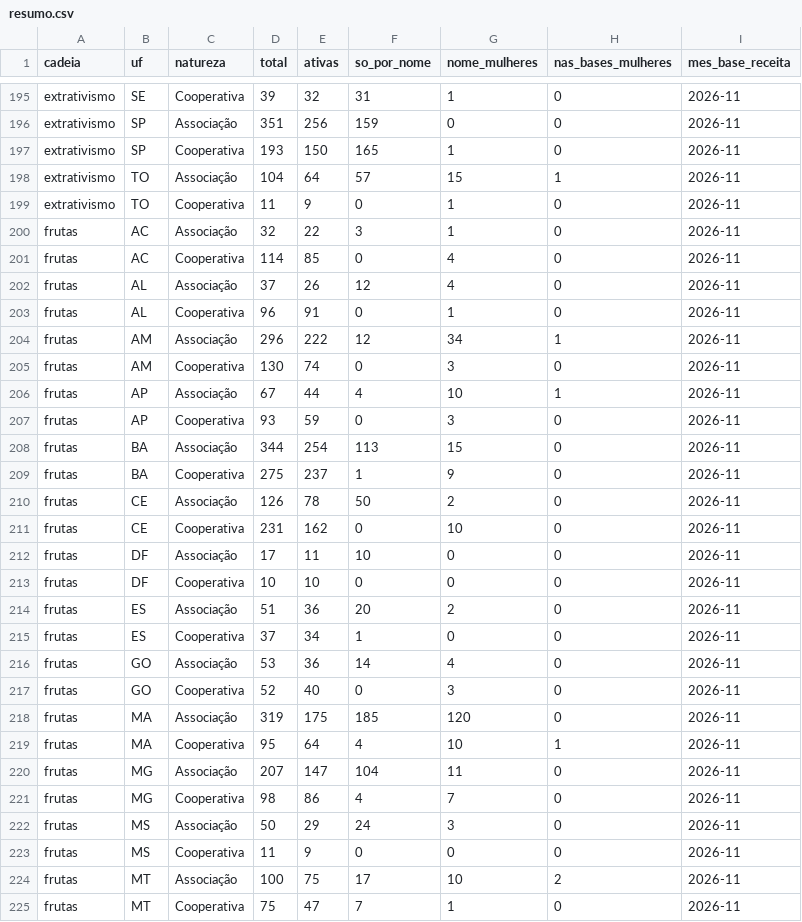
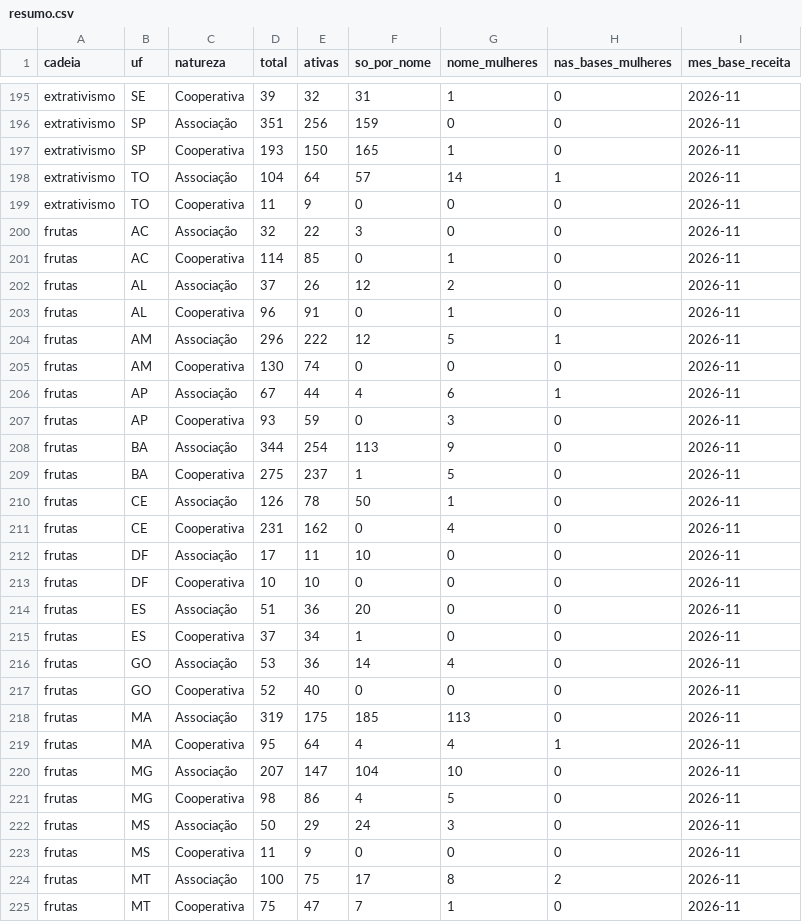
Before and after one commit to danimaciel/mulheres_rurais, a CSV file: dados/organizacoes_geral/resumo.csv, drawn as a sheet; only a part is shown, gaps mark what is left out; the diff covers the shown part only.

```diff
--- a/dados/organizacoes_geral/resumo.csv
+++ b/dados/organizacoes_geral/resumo.csv
@@ -197,29 +197,29 @@ extrativismo,SP,Associação,351,256,159,0,0,2026-11
 extrativismo,SP,Cooperativa,193,150,165,1,0,2026-11
-extrativismo,TO,Associação,104,64,57,15,1,2026-11
-extrativismo,TO,Cooperativa,11,9,0,1,0,2026-11
-frutas,AC,Associação,32,22,3,1,0,2026-11
-frutas,AC,Cooperativa,114,85,0,4,0,2026-11
-frutas,AL,Associação,37,26,12,4,0,2026-11
+extrativismo,TO,Associação,104,64,57,14,1,2026-11
+extrativismo,TO,Cooperativa,11,9,0,0,0,2026-11
+frutas,AC,Associação,32,22,3,0,0,2026-11
+frutas,AC,Cooperativa,114,85,0,1,0,2026-11
+frutas,AL,Associação,37,26,12,2,0,2026-11
 frutas,AL,Cooperativa,96,91,0,1,0,2026-11
-frutas,AM,Associação,296,222,12,34,1,2026-11
-frutas,AM,Cooperativa,130,74,0,3,0,2026-11
-frutas,AP,Associação,67,44,4,10,1,2026-11
+frutas,AM,Associação,296,222,12,5,1,2026-11
+frutas,AM,Cooperativa,130,74,0,0,0,2026-11
+frutas,AP,Associação,67,44,4,6,1,2026-11
 frutas,AP,Cooperativa,93,59,0,3,0,2026-11
-frutas,BA,Associação,344,254,113,15,0,2026-11
-frutas,BA,Cooperativa,275,237,1,9,0,2026-11
-frutas,CE,Associação,126,78,50,2,0,2026-11
-frutas,CE,Cooperativa,231,162,0,10,0,2026-11
+frutas,BA,Associação,344,254,113,9,0,2026-11
+frutas,BA,Cooperativa,275,237,1,5,0,2026-11
+frutas,CE,Associação,126,78,50,1,0,2026-11
+frutas,CE,Cooperativa,231,162,0,4,0,2026-11
 frutas,DF,Associação,17,11,10,0,0,2026-11
 frutas,DF,Cooperativa,10,10,0,0,0,2026-11
-frutas,ES,Associação,51,36,20,2,0,2026-11
+frutas,ES,Associação,51,36,20,0,0,2026-11
 frutas,ES,Cooperativa,37,34,1,0,0,2026-11
 frutas,GO,Associação,53,36,14,4,0,2026-11
-frutas,GO,Cooperativa,52,40,0,3,0,2026-11
-frutas,MA,Associação,319,175,185,120,0,2026-11
-frutas,MA,Cooperativa,95,64,4,10,1,2026-11
-frutas,MG,Associação,207,147,104,11,0,2026-11
-frutas,MG,Cooperativa,98,86,4,7,0,2026-11
+frutas,GO,Cooperativa,52,40,0,0,0,2026-11
+frutas,MA,Associação,319,175,185,113,0,2026-11
+frutas,MA,Cooperativa,95,64,4,4,1,2026-11
+frutas,MG,Associação,207,147,104,10,0,2026-11
+frutas,MG,Cooperativa,98,86,4,5,0,2026-11
 frutas,MS,Associação,50,29,24,3,0,2026-11
 frutas,MS,Cooperativa,11,9,0,0,0,2026-11
-frutas,MT,Associação,100,75,17,10,2,2026-11
+frutas,MT,Associação,100,75,17,8,2,2026-11
 frutas,MT,Cooperativa,75,47,7,1,0,2026-11
```
Also changed, not shown: 157 edited cells elsewhere in this file, dados/organizacoes_geral/cacau.csv, dados/organizacoes_geral/cafe.csv, 7 other files.
